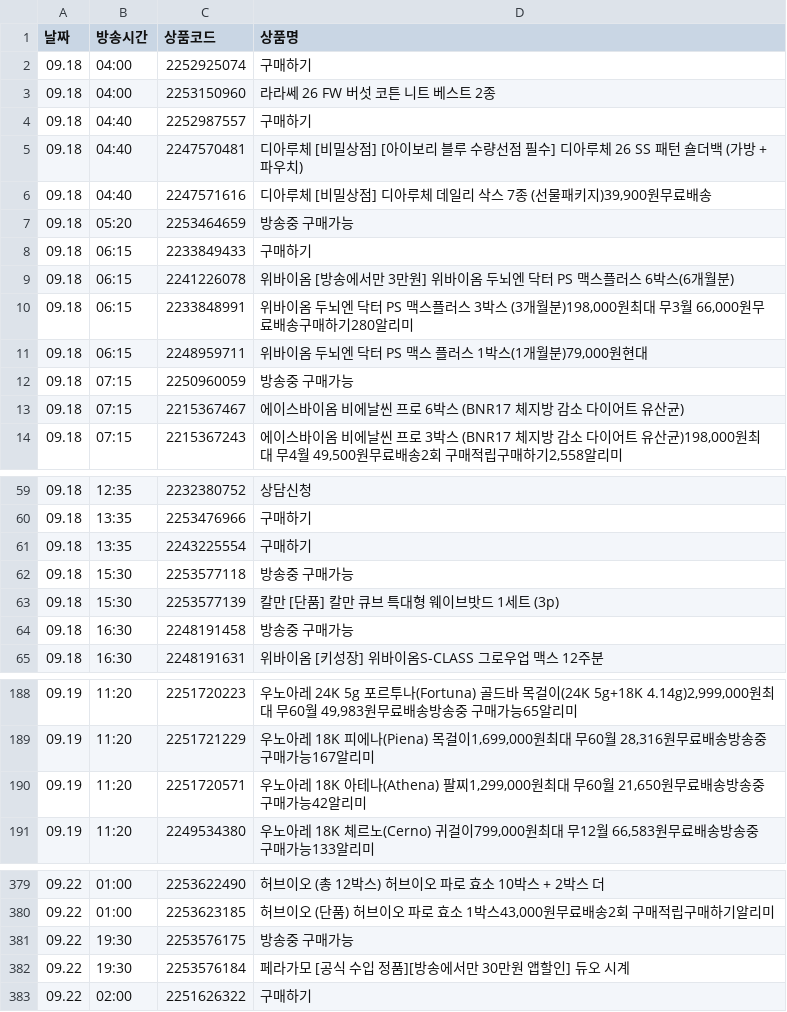
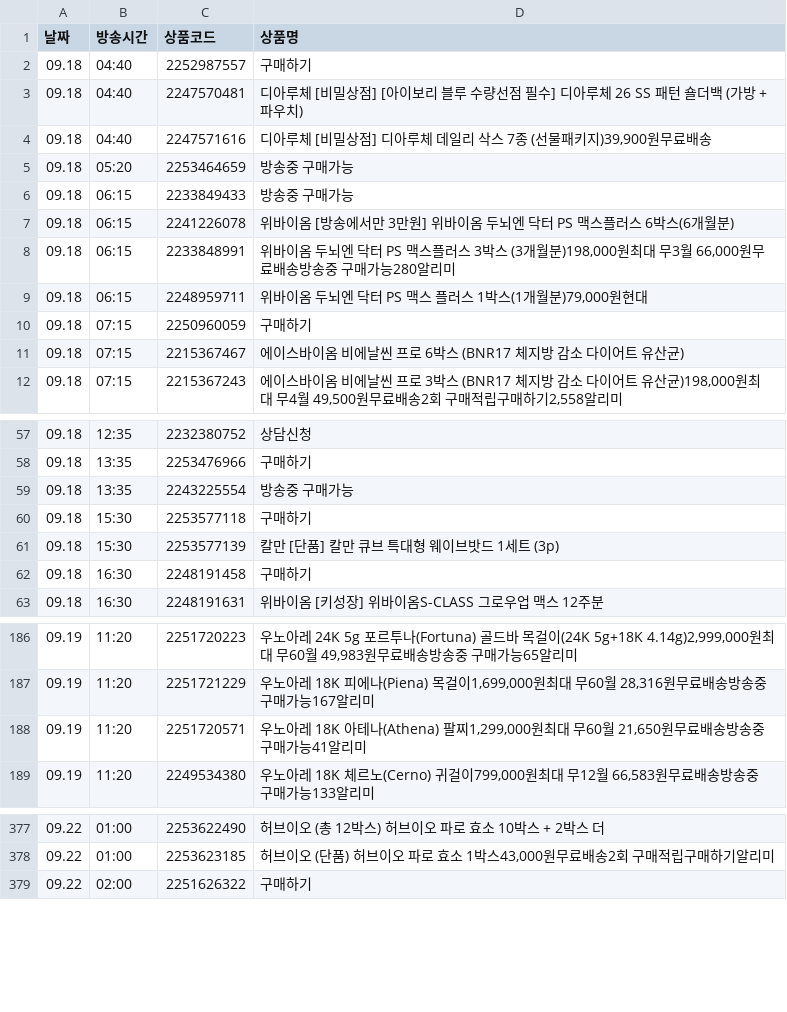
Before and after one commit to poodingcake-hue/HYUNDAICRAWLING, a CSV file: hmall_schedule.csv, drawn as a sheet; only a part is shown, gaps mark what is left out; the diff covers the shown part only.

```diff
--- a/hmall_schedule.csv
+++ b/hmall_schedule.csv
@@ -1,4 +1,2 @@
 날짜,방송시간,상품코드,상품명
-09.18,04:00,2252925074,구매하기
-09.18,04:00,2253150960,라라쎄 26 FW 버섯 코튼 니트 베스트 2종
 09.18,04:40,2252987557,구매하기
@@ -7,7 +5,7 @@
 09.18,05:20,2253464659,방송중 구매가능
-09.18,06:15,2233849433,구매하기
+09.18,06:15,2233849433,방송중 구매가능
 09.18,06:15,2241226078,위바이옴 [방송에서만 3만원] 위바이옴 두뇌엔 닥터 PS 맥스플러스 6박스(6개월분)
-09.18,06:15,2233848991,"위바이옴 두뇌엔 닥터 PS 맥스플러스 3박스 (3개월분)198,000원최대 무3월 66,000원무료배송구매하기280알리미"
+09.18,06:15,2233848991,"위바이옴 두뇌엔 닥터 PS 맥스플러스 3박스 (3개월분)198,000원최대 무3월 66,000원무료배송방송중 구매가능280알리미"
 09.18,06:15,2248959711,"위바이옴 두뇌엔 닥터 PS 맥스 플러스 1박스(1개월분)79,000원현대"
-09.18,07:15,2250960059,방송중 구매가능
+09.18,07:15,2250960059,구매하기
 09.18,07:15,2215367467,에이스바이옴 비에날씬 프로 6박스 (BNR17 체지방 감소 다이어트 유산균)
@@ -60,6 +58,6 @@
 09.18,13:35,2253476966,구매하기
-09.18,13:35,2243225554,구매하기
-09.18,15:30,2253577118,방송중 구매가능
+09.18,13:35,2243225554,방송중 구매가능
+09.18,15:30,2253577118,구매하기
 09.18,15:30,2253577139,칼만 [단품] 칼만 큐브 특대형 웨이브밧드 1세트 (3p)
-09.18,16:30,2248191458,방송중 구매가능
+09.18,16:30,2248191458,구매하기
 09.18,16:30,2248191631,위바이옴 [키성장] 위바이옴S-CLASS 그로우업 맥스 12주분
@@ -189,3 +187,3 @@
 09.19,11:20,2251721229,"우노아레 18K 피에나(Piena) 목걸이1,699,000원최대 무60월 28,316원무료배송방송중 구매가능167알리미"
-09.19,11:20,2251720571,"우노아레 18K 아테나(Athena) 팔찌1,299,000원최대 무60월 21,650원무료배송방송중 구매가능42알리미"
+09.19,11:20,2251720571,"우노아레 18K 아테나(Athena) 팔찌1,299,000원최대 무60월 21,650원무료배송방송중 구매가능41알리미"
 09.19,11:20,2249534380,"우노아레 18K 체르노(Cerno) 귀걸이799,000원최대 무12월 66,583원무료배송방송중 구매가능133알리미"
@@ -380,4 +378,2 @@
 09.22,01:00,2253623185,"허브이오 (단품) 허브이오 파로 효소 1박스43,000원무료배송2회 구매적립구매하기알리미"
-09.22,19:30,2253576175,방송중 구매가능
-09.22,19:30,2253576184,페라가모 [공식 수입 정품][방송에서만 30만원 앱할인] 듀오 시계
 09.22,02:00,2251626322,구매하기
```
Also changed, not shown: 4 edited cells elsewhere in this file.
